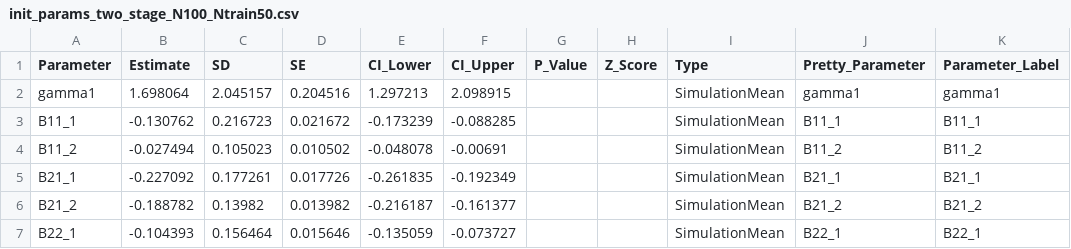
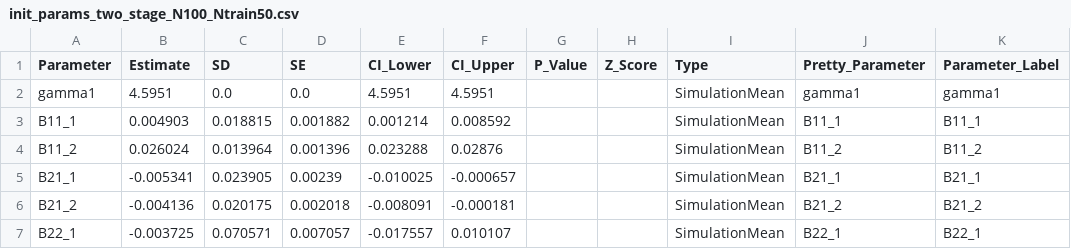
Before and after one commit to PsychometricsMZ/Regime-switching, a CSV file: Codes/Simulation/sim_summary/init_params_two_stage_N100_Ntrain50.csv, drawn as a sheet; only a part is shown; the diff covers the shown part only.

```diff
--- a/Codes/Simulation/sim_summary/init_params_two_stage_N100_Ntrain50.csv
+++ b/Codes/Simulation/sim_summary/init_params_two_stage_N100_Ntrain50.csv
@@ -1,7 +1,7 @@
 Parameter,Estimate,SD,SE,CI_Lower,CI_Upper,P_Value,Z_Score,Type,Pretty_Parameter,Parameter_Label
-gamma1,1.698064,2.045157,0.204516,1.297213,2.098915,,,SimulationMean,gamma1,gamma1
-B11_1,-0.130762,0.216723,0.021672,-0.173239,-0.088285,,,SimulationMean,B11_1,B11_1
-B11_2,-0.027494,0.105023,0.010502,-0.048078,-0.00691,,,SimulationMean,B11_2,B11_2
-B21_1,-0.227092,0.177261,0.017726,-0.261835,-0.192349,,,SimulationMean,B21_1,B21_1
-B21_2,-0.188782,0.13982,0.013982,-0.216187,-0.161377,,,SimulationMean,B21_2,B21_2
-B22_1,-0.104393,0.156464,0.015646,-0.135059,-0.073727,,,SimulationMean,B22_1,B22_1
+gamma1,4.5951,0.0,0.0,4.5951,4.5951,,,SimulationMean,gamma1,gamma1
+B11_1,0.004903,0.018815,0.001882,0.001214,0.008592,,,SimulationMean,B11_1,B11_1
+B11_2,0.026024,0.013964,0.001396,0.023288,0.02876,,,SimulationMean,B11_2,B11_2
+B21_1,-0.005341,0.023905,0.00239,-0.010025,-0.000657,,,SimulationMean,B21_1,B21_1
+B21_2,-0.004136,0.020175,0.002018,-0.008091,-0.000181,,,SimulationMean,B21_2,B21_2
+B22_1,-0.003725,0.070571,0.007057,-0.017557,0.010107,,,SimulationMean,B22_1,B22_1
```
Also changed, not shown: 2 added rows, 2 removed rows and 130 edited cells elsewhere in this file, Codes/Simulation/sim_summary/init_params_two_stage_N100_Ntrain25.csv, Codes/Simulation/sim_summary/init_params_two_stage_N50_Ntrain25.csv, 14 other files.
